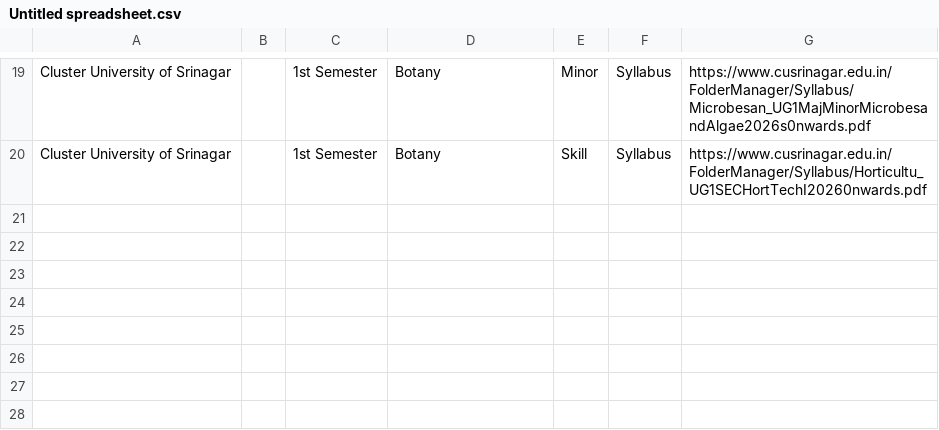
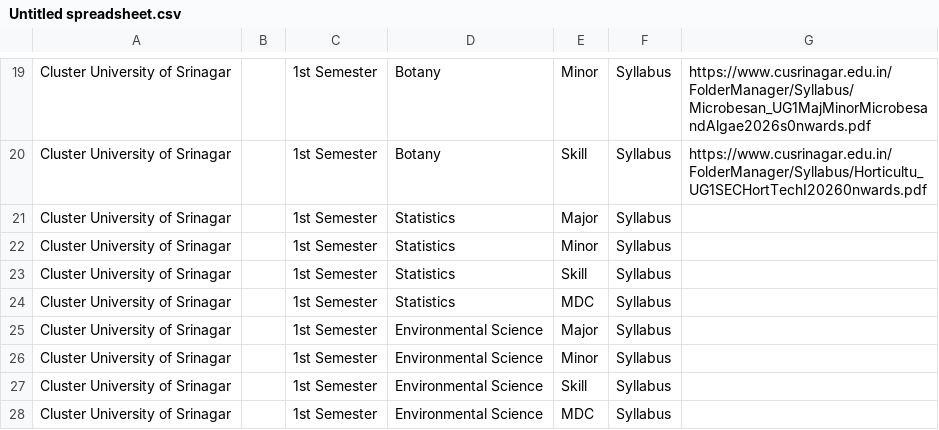
Before and after one commit to bhatmajidbhatmajid2222-cmyk/Majid, a CSV file: Untitled spreadsheet.csv, drawn as a sheet; only a part is shown, gaps mark what is left out.

Commit message:
Update Untitled spreadsheet.csv

```diff
--- a/Untitled spreadsheet.csv
+++ b/Untitled spreadsheet.csv
@@ -20 +20,9 @@ Cluster University of Srinagar,,1st Semester,Botany,Minor,Syllabus,https://www.c
 Cluster University of Srinagar,,1st Semester,Botany,Skill,Syllabus,https://www.cusrinagar.edu.in/FolderManager/Syllabus/Horticultu_UG1SECHortTechI20260nwards.pdf
+Cluster University of Srinagar,,1st Semester,Statistics,Major,Syllabus,
+Cluster University of Srinagar,,1st Semester,Statistics,Minor,Syllabus,
+Cluster University of Srinagar,,1st Semester,Statistics,Skill,Syllabus,
+Cluster University of Srinagar,,1st Semester,Statistics,MDC,Syllabus,
+Cluster University of Srinagar,,1st Semester,Environmental Science,Major,Syllabus,
+Cluster University of Srinagar,,1st Semester,Environmental Science,Minor,Syllabus,
+Cluster University of Srinagar,,1st Semester,Environmental Science,Skill,Syllabus,
+Cluster University of Srinagar,,1st Semester,Environmental Science,MDC,Syllabus,
```
